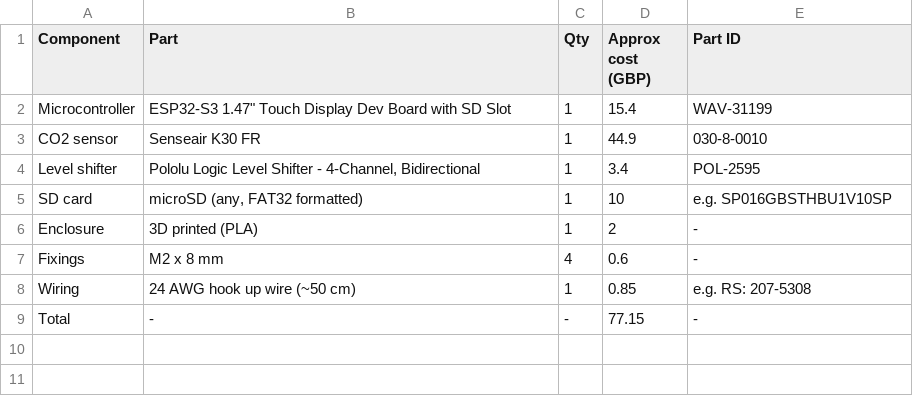
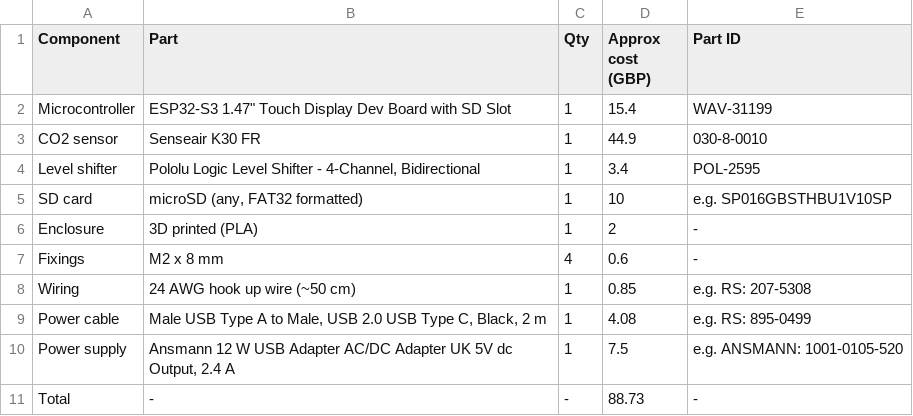
Before and after one commit to james-r-barrett/gas_monitoring, a CSV file: hardware/bom/bom_co2_only.csv, drawn as a sheet; addresses are those after the commit; the diff names each change by its address in the sheet, - before the commit and + after, or states it on an @@ line.

```diff
--- a/hardware/bom/bom_co2_only.csv
+++ b/hardware/bom/bom_co2_only.csv
+row 9: Power cable | Male USB Type A to Male, USB 2.0 USB Type C, Black, 2 m | 1 | 4.08 | e.g. RS: 895-0499
+row 10: Power supply | Ansmann 12 W USB Adapter AC/DC Adapter UK 5V dc Output, 2.4 A | 1 | 7.5 | e.g. ANSMANN: 1001-0105-520
-D11 (Approx cost (GBP)): 77.15
+D11 (Approx cost (GBP)): 88.73
```
Also changed, not shown: hardware/bom/bom_co2_o2.csv, 29 other files.
